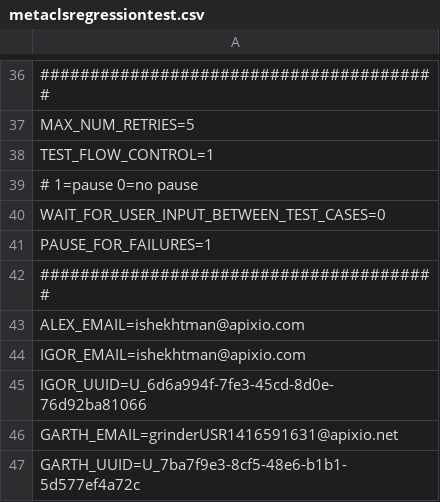
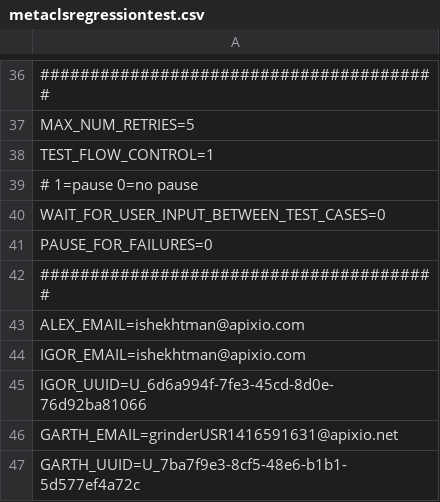
Before and after one commit to igorshekhtman/QA, a CSV file: python/aclrestfulapi/metaclsregressiontest.csv, drawn as a sheet; only a part is shown, gaps mark what is left out.

```diff
--- a/python/aclrestfulapi/metaclsregressiontest.csv
+++ b/python/aclrestfulapi/metaclsregressiontest.csv
@@ -40,3 +40,3 @@ TEST_FLOW_CONTROL=1
 WAIT_FOR_USER_INPUT_BETWEEN_TEST_CASES=0
-PAUSE_FOR_FAILURES=1
+PAUSE_FOR_FAILURES=0
 ########################################
```
Also changed, not shown: 1 other file.
